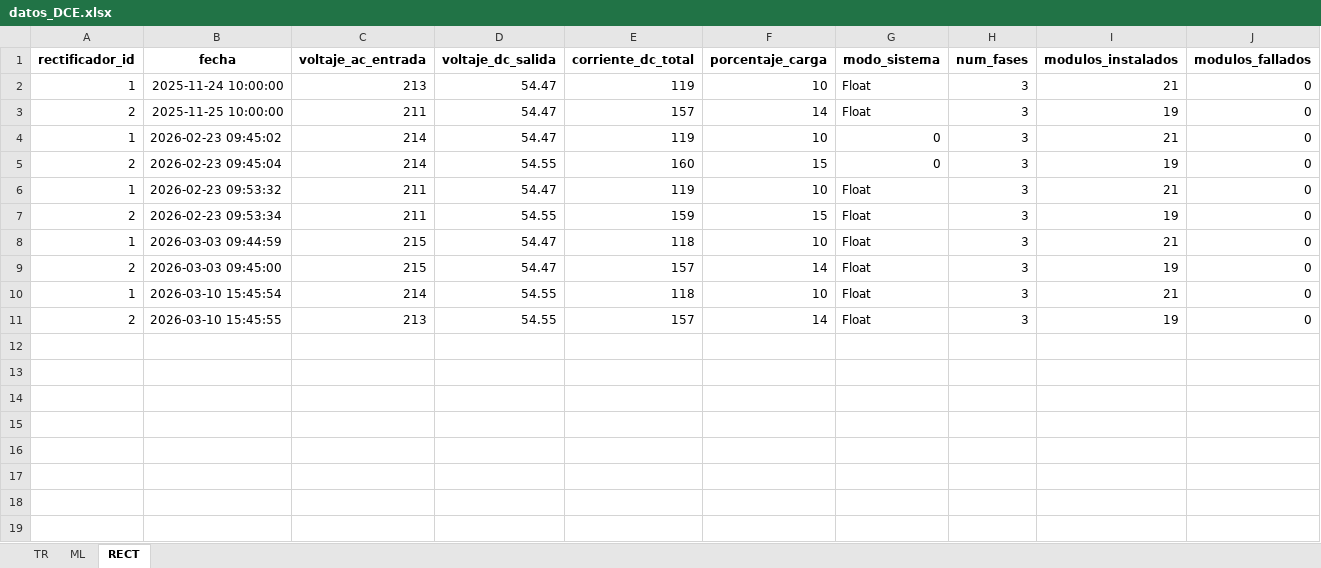
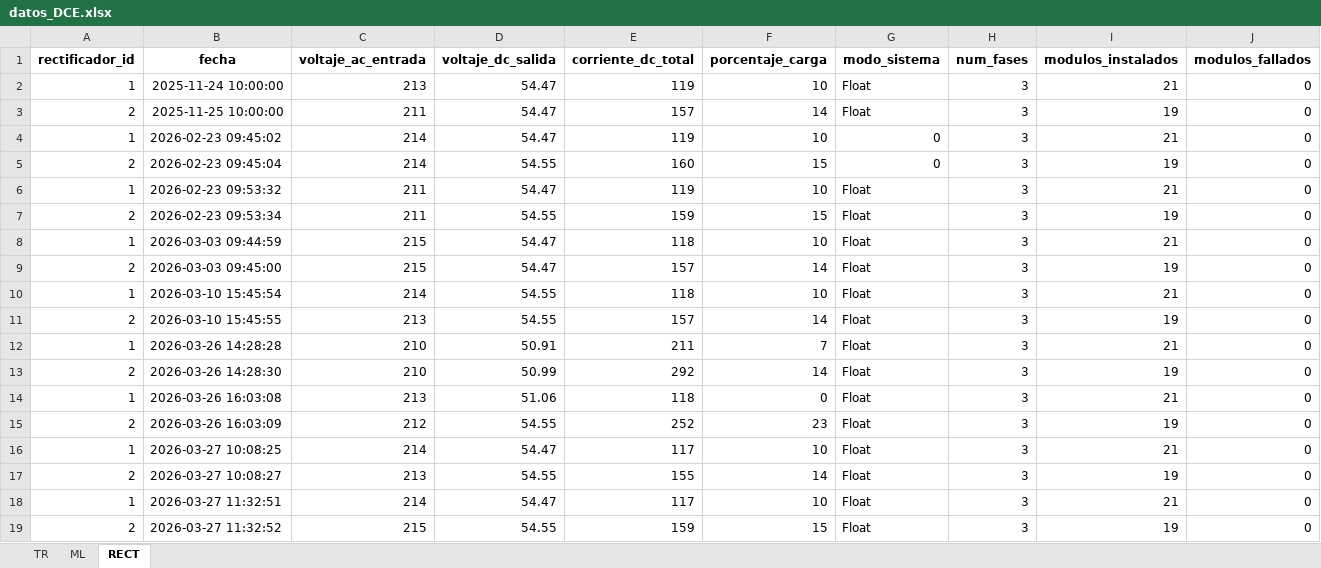
Before and after one commit to MateoHoyos/Proyecto, an Excel workbook: Program/Datos/datos_DCE.xlsx, sheet RECT, drawn as a sheet; only a part is shown; values as stored, in another font and other column widths than the file's, no borders; rows hold the shown columns only; the diff names each change by its address in the sheet, - before the commit and + after, or states it on an @@ line.

```diff
--- a/Program/Datos/datos_DCE.xlsx (sheet RECT)
+++ b/Program/Datos/datos_DCE.xlsx (sheet RECT)
+row 12: 1 | 2026-03-26 14:28:28 | 210 | 50.91 | 211 | 7 | Float | 3 | 21 | 0
+row 13: 2 | 2026-03-26 14:28:30 | 210 | 50.99 | 292 | 14 | Float | 3 | 19 | 0
+row 14: 1 | 2026-03-26 16:03:08 | 213 | 51.06 | 118 | 0 | Float | 3 | 21 | 0
+row 15: 2 | 2026-03-26 16:03:09 | 212 | 54.55 | 252 | 23 | Float | 3 | 19 | 0
+row 16: 1 | 2026-03-27 10:08:25 | 214 | 54.47 | 117 | 10 | Float | 3 | 21 | 0
+row 17: 2 | 2026-03-27 10:08:27 | 213 | 54.55 | 155 | 14 | Float | 3 | 19 | 0
+row 18: 1 | 2026-03-27 11:32:51 | 214 | 54.47 | 117 | 10 | Float | 3 | 21 | 0
+row 19: 2 | 2026-03-27 11:32:52 | 215 | 54.55 | 159 | 15 | Float | 3 | 19 | 0
```
Also changed, not shown: sheet TR, sheet ML, 53 other files.
